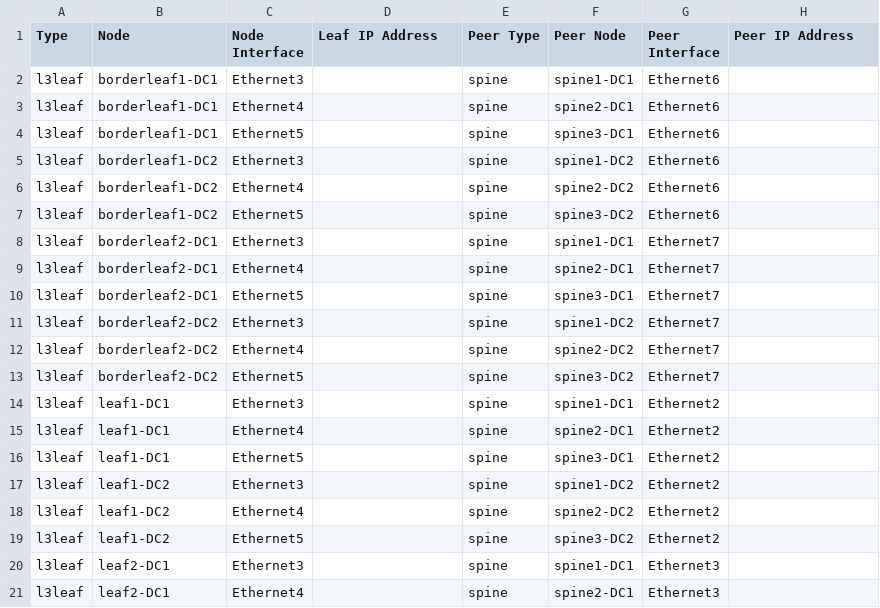
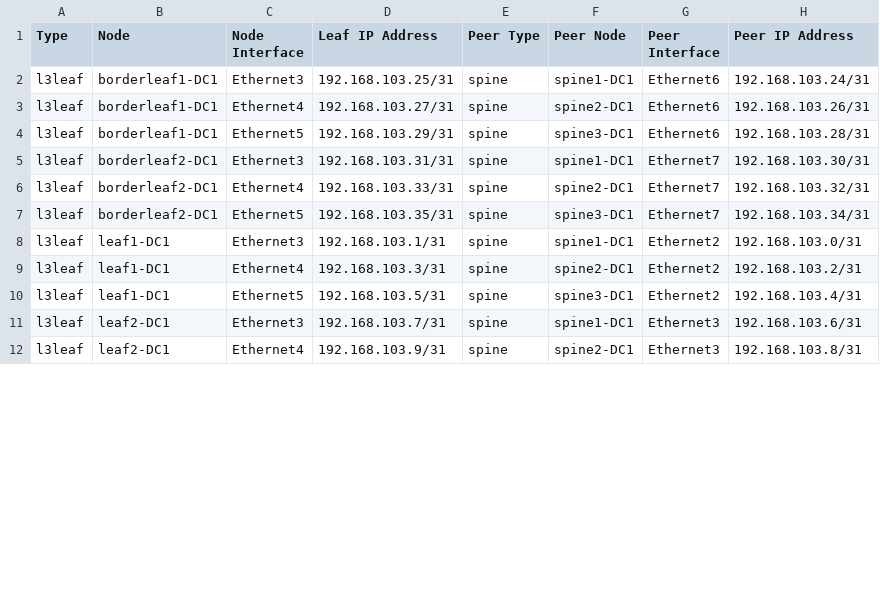
Before and after one commit to tonybourkesdnpros/Level5_Public_March_2023, a CSV file: Ansible-AVD/documentation/fabric/FABRIC-p2p-links.csv, drawn as a sheet; only a part is shown; the diff covers the shown part only.

```diff
--- a/Ansible-AVD/documentation/fabric/FABRIC-p2p-links.csv
+++ b/Ansible-AVD/documentation/fabric/FABRIC-p2p-links.csv
@@ -1,21 +1,12 @@
 Type,Node,Node Interface,Leaf IP Address,Peer Type,Peer Node,Peer Interface,Peer IP Address
-l3leaf,borderleaf1-DC1,Ethernet3,,spine,spine1-DC1,Ethernet6,
-l3leaf,borderleaf1-DC1,Ethernet4,,spine,spine2-DC1,Ethernet6,
-l3leaf,borderleaf1-DC1,Ethernet5,,spine,spine3-DC1,Ethernet6,
-l3leaf,borderleaf1-DC2,Ethernet3,,spine,spine1-DC2,Ethernet6,
-l3leaf,borderleaf1-DC2,Ethernet4,,spine,spine2-DC2,Ethernet6,
-l3leaf,borderleaf1-DC2,Ethernet5,,spine,spine3-DC2,Ethernet6,
-l3leaf,borderleaf2-DC1,Ethernet3,,spine,spine1-DC1,Ethernet7,
-l3leaf,borderleaf2-DC1,Ethernet4,,spine,spine2-DC1,Ethernet7,
-l3leaf,borderleaf2-DC1,Ethernet5,,spine,spine3-DC1,Ethernet7,
-l3leaf,borderleaf2-DC2,Ethernet3,,spine,spine1-DC2,Ethernet7,
-l3leaf,borderleaf2-DC2,Ethernet4,,spine,spine2-DC2,Ethernet7,
-l3leaf,borderleaf2-DC2,Ethernet5,,spine,spine3-DC2,Ethernet7,
-l3leaf,leaf1-DC1,Ethernet3,,spine,spine1-DC1,Ethernet2,
-l3leaf,leaf1-DC1,Ethernet4,,spine,spine2-DC1,Ethernet2,
-l3leaf,leaf1-DC1,Ethernet5,,spine,spine3-DC1,Ethernet2,
-l3leaf,leaf1-DC2,Ethernet3,,spine,spine1-DC2,Ethernet2,
-l3leaf,leaf1-DC2,Ethernet4,,spine,spine2-DC2,Ethernet2,
-l3leaf,leaf1-DC2,Ethernet5,,spine,spine3-DC2,Ethernet2,
-l3leaf,leaf2-DC1,Ethernet3,,spine,spine1-DC1,Ethernet3,
-l3leaf,leaf2-DC1,Ethernet4,,spine,spine2-DC1,Ethernet3,
+l3leaf,borderleaf1-DC1,Ethernet3,192.168.103.25/31,spine,spine1-DC1,Ethernet6,192.168.103.24/31
+l3leaf,borderleaf1-DC1,Ethernet4,192.168.103.27/31,spine,spine2-DC1,Ethernet6,192.168.103.26/31
+l3leaf,borderleaf1-DC1,Ethernet5,192.168.103.29/31,spine,spine3-DC1,Ethernet6,192.168.103.28/31
+l3leaf,borderleaf2-DC1,Ethernet3,192.168.103.31/31,spine,spine1-DC1,Ethernet7,192.168.103.30/31
+l3leaf,borderleaf2-DC1,Ethernet4,192.168.103.33/31,spine,spine2-DC1,Ethernet7,192.168.103.32/31
+l3leaf,borderleaf2-DC1,Ethernet5,192.168.103.35/31,spine,spine3-DC1,Ethernet7,192.168.103.34/31
+l3leaf,leaf1-DC1,Ethernet3,192.168.103.1/31,spine,spine1-DC1,Ethernet2,192.168.103.0/31
+l3leaf,leaf1-DC1,Ethernet4,192.168.103.3/31,spine,spine2-DC1,Ethernet2,192.168.103.2/31
+l3leaf,leaf1-DC1,Ethernet5,192.168.103.5/31,spine,spine3-DC1,Ethernet2,192.168.103.4/31
+l3leaf,leaf2-DC1,Ethernet3,192.168.103.7/31,spine,spine1-DC1,Ethernet3,192.168.103.6/31
+l3leaf,leaf2-DC1,Ethernet4,192.168.103.9/31,spine,spine2-DC1,Ethernet3,192.168.103.8/31
```
Also changed, not shown: 9 removed rows and 14 edited cells elsewhere in this file, Ansible-AVD/documentation/fabric/FABRIC-topology.csv, 33 other files.
